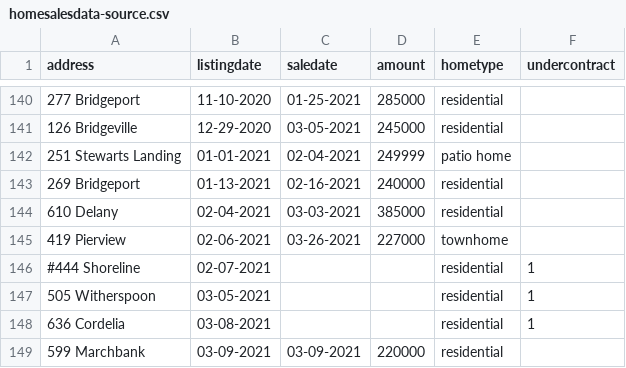
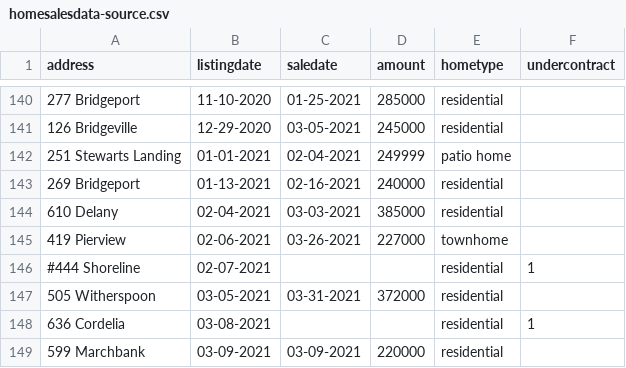
Before and after one commit to robhanssen/glenlake-homesales-old, a CSV file: homesalesdata-source.csv, drawn as a sheet; only a part is shown, gaps mark what is left out.

Commit message:
Update homesalesdata-source.csv

```diff
--- a/homesalesdata-source.csv
+++ b/homesalesdata-source.csv
@@ -146,3 +146,3 @@
 #444 Shoreline,02-07-2021,,,residential,1
-505 Witherspoon,03-05-2021,,,residential,1
+505 Witherspoon,03-05-2021,03-31-2021,372000,residential,
 636 Cordelia,03-08-2021,,,residential,1
```
